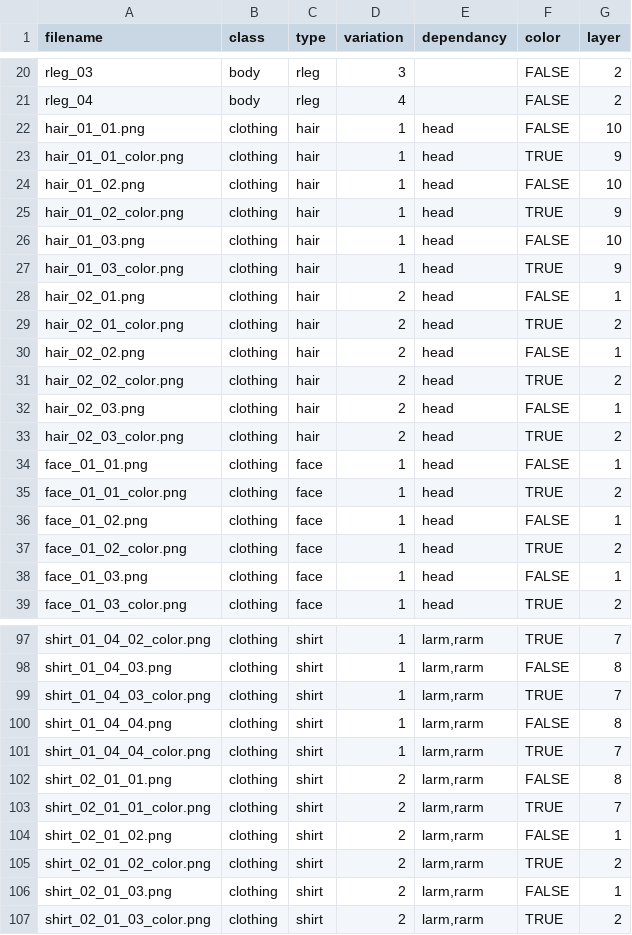
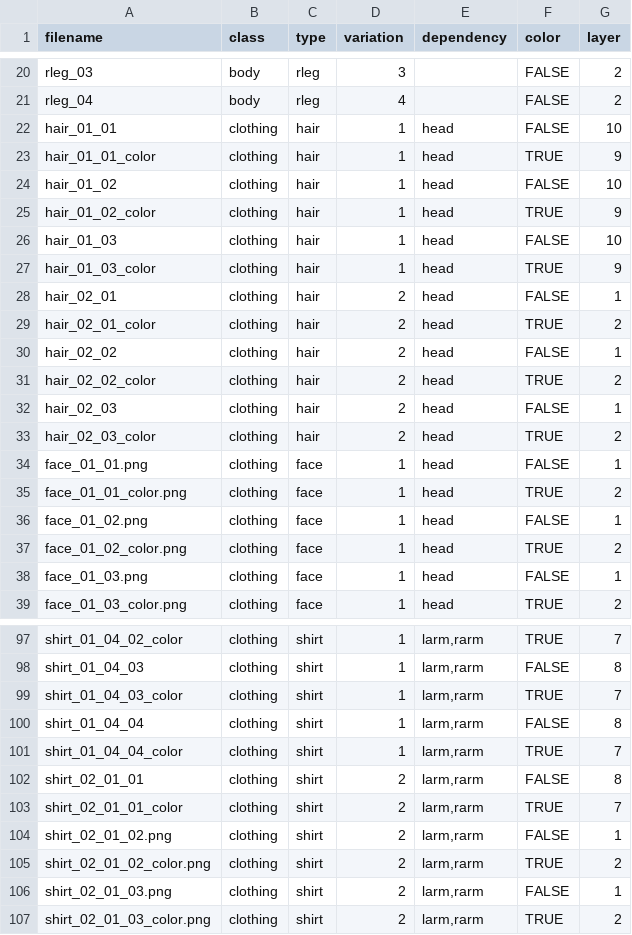
Before and after one commit to itsteventp/karen-gift, a CSV file: character_data.csv, drawn as a sheet; only a part is shown, gaps mark what is left out; the diff covers the shown part only; the diff names each change by its address in the sheet, - before the commit and + after, or states it on an @@ line.

```diff
--- a/character_data.csv
+++ b/character_data.csv
-E1: dependancy
+E1: dependency
-A22 (filename): hair_01_01.png
+A22 (filename): hair_01_01
-A23 (filename): hair_01_01_color.png
+A23 (filename): hair_01_01_color
-A24 (filename): hair_01_02.png
+A24 (filename): hair_01_02
-A25 (filename): hair_01_02_color.png
+A25 (filename): hair_01_02_color
-A26 (filename): hair_01_03.png
+A26 (filename): hair_01_03
-A27 (filename): hair_01_03_color.png
+A27 (filename): hair_01_03_color
-A28 (filename): hair_02_01.png
+A28 (filename): hair_02_01
-A29 (filename): hair_02_01_color.png
+A29 (filename): hair_02_01_color
-A30 (filename): hair_02_02.png
+A30 (filename): hair_02_02
-A31 (filename): hair_02_02_color.png
+A31 (filename): hair_02_02_color
-A32 (filename): hair_02_03.png
+A32 (filename): hair_02_03
-A33 (filename): hair_02_03_color.png
+A33 (filename): hair_02_03_color
-A97 (filename): shirt_01_04_02_color.png
+A97 (filename): shirt_01_04_02_color
-A98 (filename): shirt_01_04_03.png
+A98 (filename): shirt_01_04_03
-A99 (filename): shirt_01_04_03_color.png
+A99 (filename): shirt_01_04_03_color
-A100 (filename): shirt_01_04_04.png
+A100 (filename): shirt_01_04_04
-A101 (filename): shirt_01_04_04_color.png
+A101 (filename): shirt_01_04_04_color
-A102 (filename): shirt_02_01_01.png
+A102 (filename): shirt_02_01_01
-A103 (filename): shirt_02_01_01_color.png
+A103 (filename): shirt_02_01_01_color
```
Also changed, not shown: 27 edited cells elsewhere in this file.
